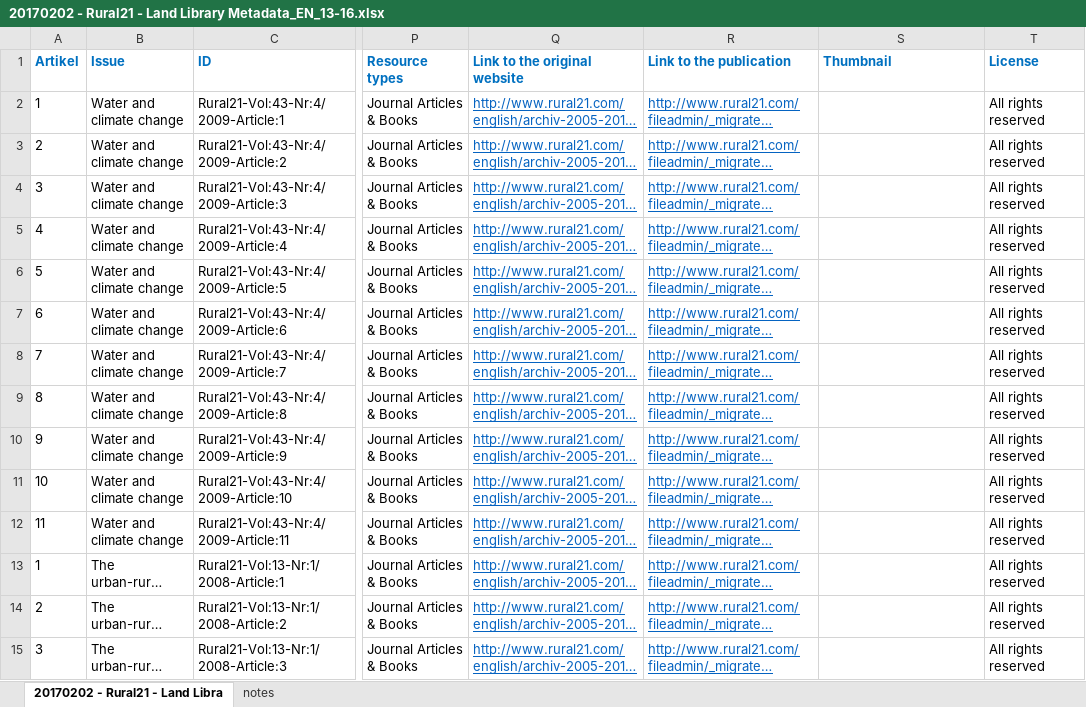
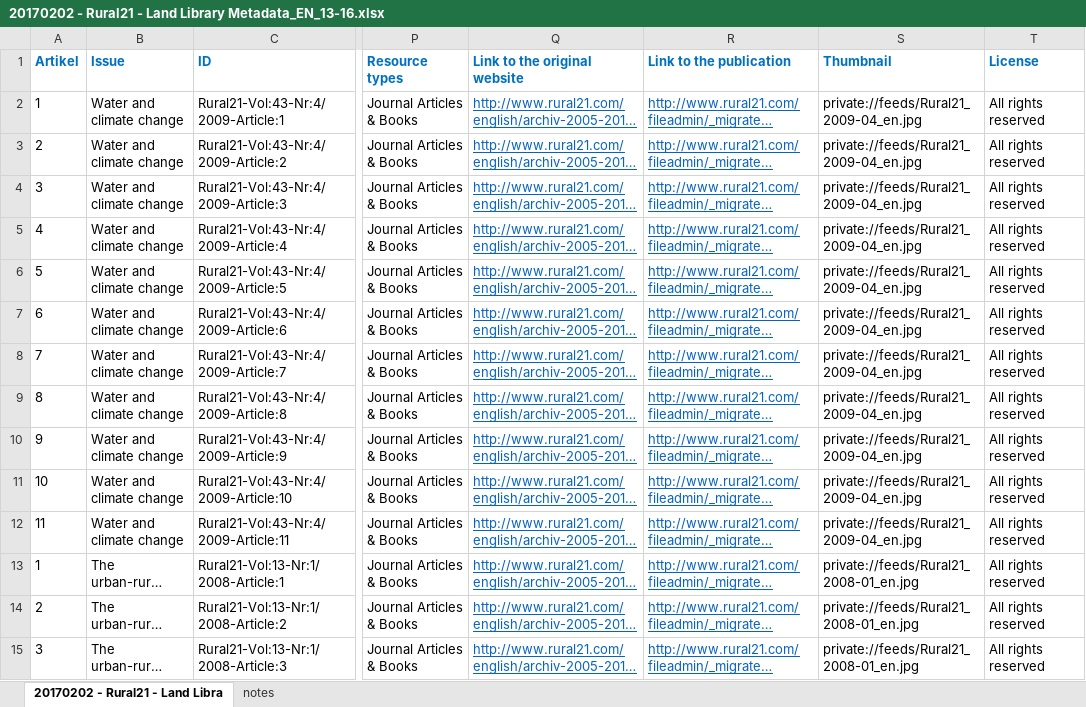
Before and after one commit to landportal/data, an Excel workbook: landlibrary/importers/Rural21/20170202 - Rural21 - Land Library Metadata_EN_13-16.xlsx, sheet 20170202 - Rural21 - Land Libra, drawn as a sheet; only a part is shown, gaps mark what is left out; long unchanged cells end in …; values as stored, in another font and other column widths than the file's, no borders; the diff covers the shown part only; the diff names each change by its address in the sheet, - before the commit and + after, or states it on an @@ line.

```diff
--- a/landlibrary/importers/Rural21/20170202 - Rural21 - Land Library Metadata_EN_13-16.xlsx (sheet 20170202 - Rural21 - Land Libra)
+++ b/landlibrary/importers/Rural21/20170202 - Rural21 - Land Library Metadata_EN_13-16.xlsx (sheet 20170202 - Rural21 - Land Libra)
-S2:S12 (Thumbnail): (empty)
+S2:S12 (Thumbnail): private://feeds/Rural21_2009-04_en.jpg
-S13:S15 (Thumbnail): (empty)
+S13:S15 (Thumbnail): private://feeds/Rural21_2008-01_en.jpg
```
Also changed, not shown: 47 edited cells elsewhere in this sheet, landlibrary/importers/Rural21/20170228 - Rural21 - Land Library Metadata_EN_5-12.xlsx, 12 other files.
